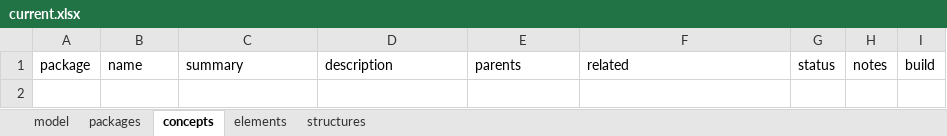
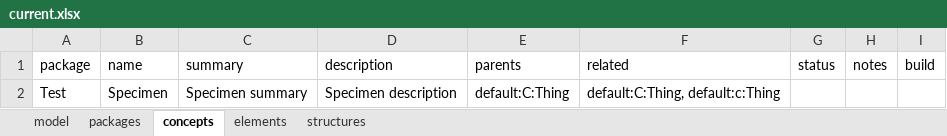
Before and after one commit to ShahimEssaid/ccdh-model, an Excel workbook: model_sets/src/current.xlsx, sheet concepts, drawn as a sheet; values as stored, in another font and other column widths than the file's, no borders; the diff names each change by its address in the sheet, - before the commit and + after, or states it on an @@ line.

```diff
--- a/model_sets/src/current.xlsx (sheet concepts)
+++ b/model_sets/src/current.xlsx (sheet concepts)
+row 2: Test | Specimen | Specimen summary | Specimen description | default:C:Thing | default:C:Thing, default:c:Thing
```
Also changed, not shown: sheet packages, model_sets/src/default.xlsx, 12 other files.
